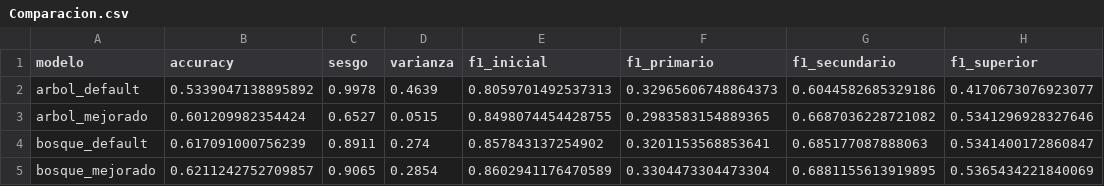
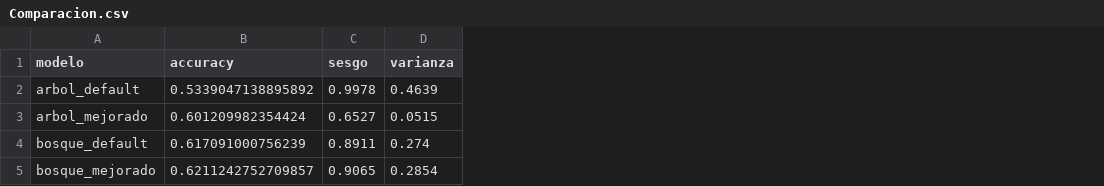
Before and after one commit to JuanMCarini/CoderHouse_DataScience_ProyectoFinal, a CSV file: Informe/CSV/Comparacion.csv, drawn as a sheet; the diff names each change by its address in the sheet, - before the commit and + after, or states it on an @@ line.

```diff
--- a/Informe/CSV/Comparacion.csv
+++ b/Informe/CSV/Comparacion.csv
-column E (f1_inicial), rows 2-5: 0.8059701492537313 | 0.8498074454428755 | 0.857843137254902 | 0.8602941176470589
-column F (f1_primario), rows 2-5: 0.32965606748864373 | 0.2983583154889365 | 0.3201153568853641 | 0.3304473304473304
-column G (f1_secundario), rows 2-5: 0.6044582685329186 | 0.6687036228721082 | 0.685177087888063 | 0.6881155613919895
-column H (f1_superior), rows 2-5: 0.4170673076923077 | 0.5341296928327646 | 0.5341400172860847 | 0.5365434221840069
```
Also changed, not shown: Informe/CSV/RFFinal.csv, 5 other files.
